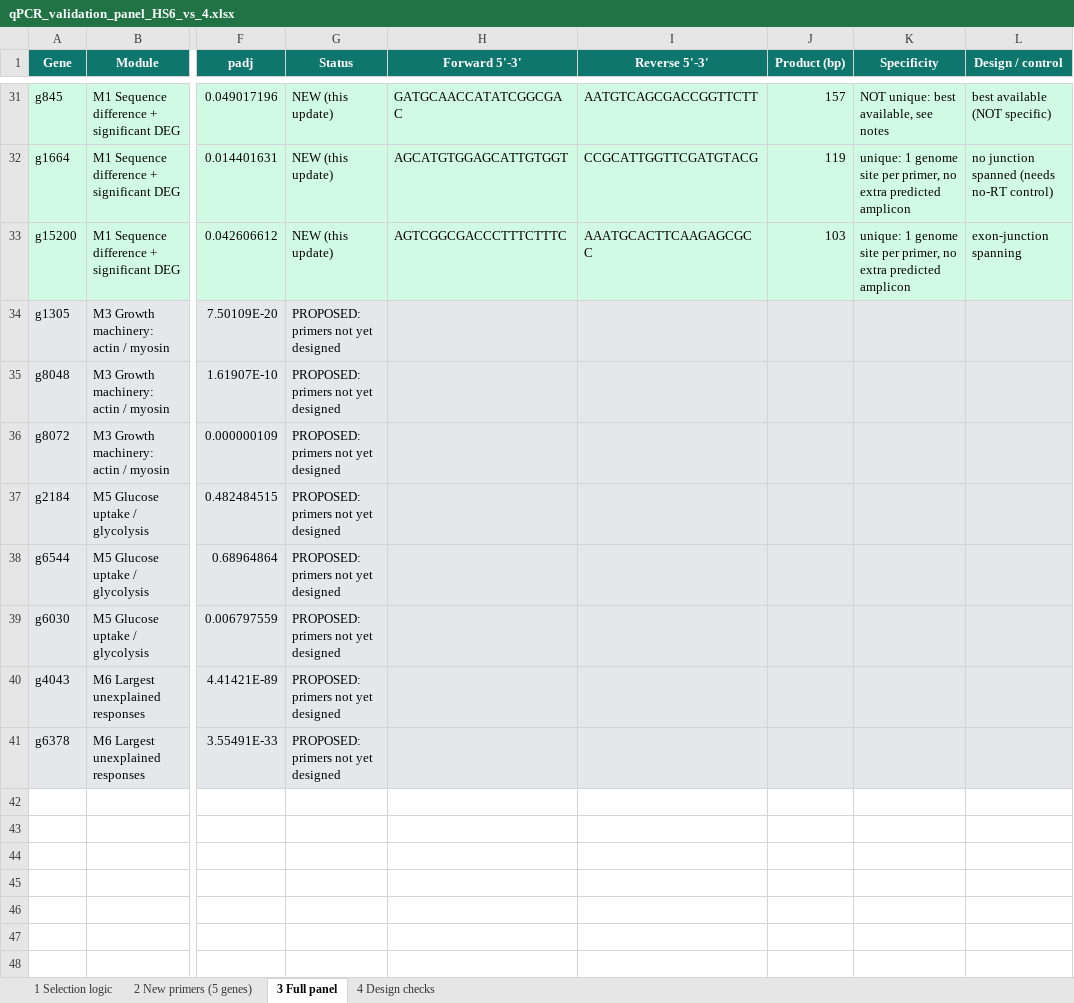
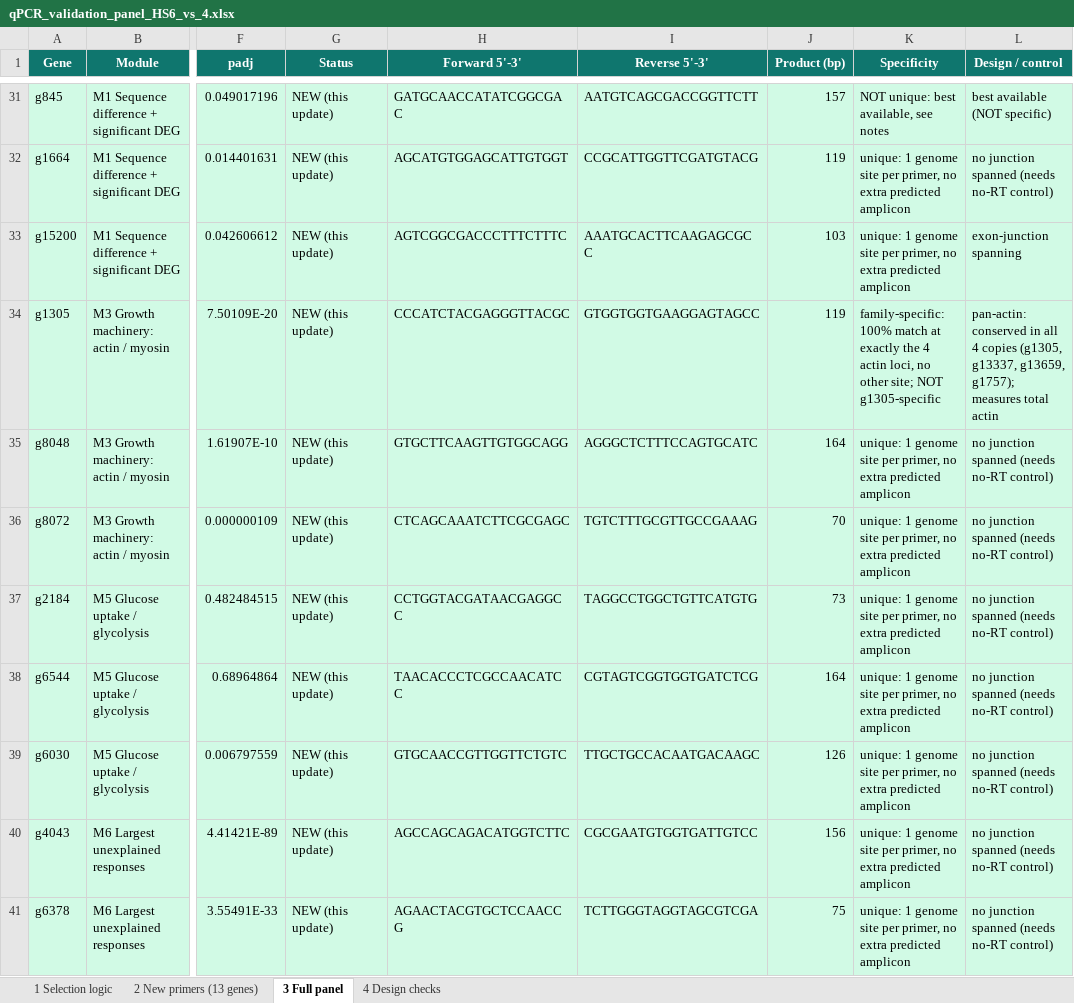
Before and after one commit to jinho1987/schizochytrium-hs6-genomics, an Excel workbook: downloads/qpcr-additional/qPCR_validation_panel_HS6_vs_4.xlsx, sheet 3 Full panel, drawn as a sheet; only a part is shown, gaps mark what is left out; values as stored, in another font and other column widths than the file's, no borders; the diff names each change by its address in the sheet, - before the commit and + after, or states it on an @@ line.

```diff
--- a/downloads/qpcr-additional/qPCR_validation_panel_HS6_vs_4.xlsx (sheet 3 Full panel)
+++ b/downloads/qpcr-additional/qPCR_validation_panel_HS6_vs_4.xlsx (sheet 3 Full panel)
-sheet tab: 2 New primers (5 genes)
+sheet tab: 2 New primers (13 genes)
-G34:G41 (Status): PROPOSED: primers not yet designed
+G34:G41 (Status): NEW (this update)
-H34 (Forward 5'-3'): (empty)
+H34 (Forward 5'-3'): CCCATCTACGAGGGTTACGC
-I34 (Reverse 5'-3'): (empty)
+I34 (Reverse 5'-3'): GTGGTGGTGAAGGAGTAGCC
-J34 (Product (bp)): (empty)
+J34 (Product (bp)): 119
-K34 (Specificity): (empty)
+K34 (Specificity): family-specific: 100% match at exactly the 4 actin loci, no other site; NOT g1305-specific
-L34 (Design / control): (empty)
+L34 (Design / control): pan-actin: conserved in all 4 copies (g1305, g13337, g13659, g1757); measures total actin
-H35 (Forward 5'-3'): (empty)
+H35 (Forward 5'-3'): GTGCTTCAAGTTGTGGCAGG
-I35 (Reverse 5'-3'): (empty)
+I35 (Reverse 5'-3'): AGGGCTCTTTCCAGTGCATC
-J35 (Product (bp)): (empty)
+J35 (Product (bp)): 164
-K35:K41 (Specificity): (empty)
+K35:K41 (Specificity): unique: 1 genome site per primer, no extra predicted amplicon
-L35:L41 (Design / control): (empty)
+L35:L41 (Design / control): no junction spanned (needs no-RT control)
-H36 (Forward 5'-3'): (empty)
+H36 (Forward 5'-3'): CTCAGCAAATCTTCGCGAGC
-I36 (Reverse 5'-3'): (empty)
+I36 (Reverse 5'-3'): TGTCTTTGCGTTGCCGAAAG
-J36 (Product (bp)): (empty)
+J36 (Product (bp)): 70
-H37 (Forward 5'-3'): (empty)
+H37 (Forward 5'-3'): CCTGGTACGATAACGAGGCC
-I37 (Reverse 5'-3'): (empty)
+I37 (Reverse 5'-3'): TAGGCCTGGCTGTTCATGTG
-J37 (Product (bp)): (empty)
+J37 (Product (bp)): 73
-H38 (Forward 5'-3'): (empty)
+H38 (Forward 5'-3'): TAACACCCTCGCCAACATCC
-I38 (Reverse 5'-3'): (empty)
+I38 (Reverse 5'-3'): CGTAGTCGGTGGTGATCTCG
-J38 (Product (bp)): (empty)
+J38 (Product (bp)): 164
-H39 (Forward 5'-3'): (empty)
+H39 (Forward 5'-3'): GTGCAACCGTTGGTTCTGTC
-I39 (Reverse 5'-3'): (empty)
+I39 (Reverse 5'-3'): TTGCTGCCACAATGACAAGC
-J39 (Product (bp)): (empty)
+J39 (Product (bp)): 126
-H40 (Forward 5'-3'): (empty)
+H40 (Forward 5'-3'): AGCCAGCAGACATGGTCTTC
-I40 (Reverse 5'-3'): (empty)
+I40 (Reverse 5'-3'): CGCGAATGTGGTGATTGTCC
-J40 (Product (bp)): (empty)
+J40 (Product (bp)): 156
-H41 (Forward 5'-3'): (empty)
+H41 (Forward 5'-3'): AGAACTACGTGCTCCAACCG
-I41 (Reverse 5'-3'): (empty)
+I41 (Reverse 5'-3'): TCTTGGGTAGGTAGCGTCGA
-J41 (Product (bp)): (empty)
+J41 (Product (bp)): 75
```
Also changed, not shown: sheet 2 New primers (13 genes), sheet 4 Design checks, sheet 1 Selection logic, 2 other files.
